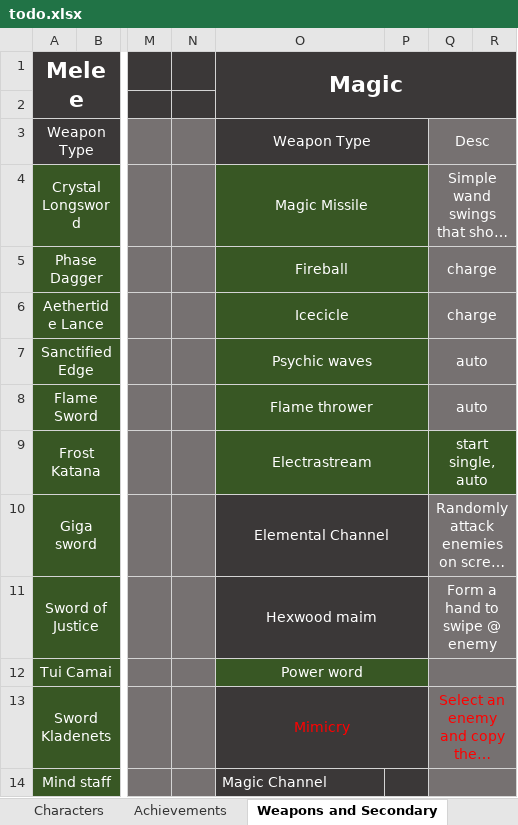
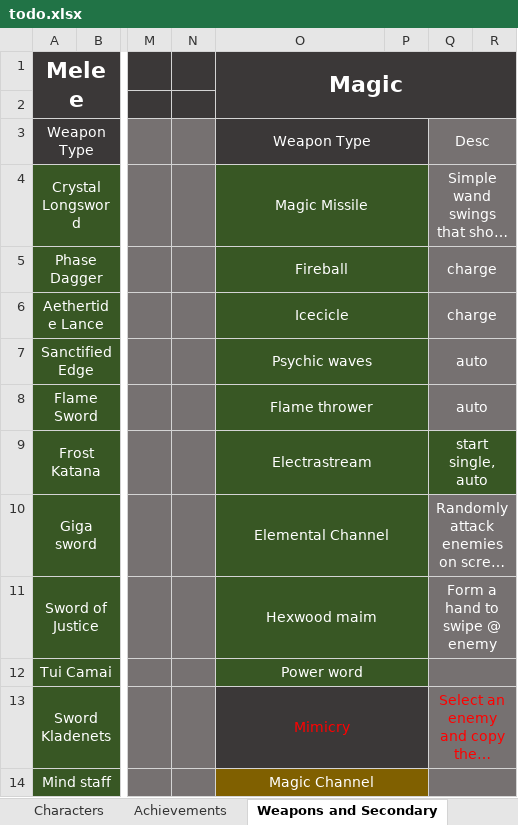
Before and after one commit to Edrito/Runefire, an Excel workbook: plans/todo.xlsx, sheet Weapons and Secondary, drawn as a sheet; only a part is shown, gaps mark what is left out; long unchanged cells end in …; values as stored, in another font and other column widths than the file's, no borders; the diff names each change by its address in the sheet, - before the commit and + after, or states it on an @@ line.

Commit message:
Update weapon and sprite animations

```diff
--- a/plans/todo.xlsx (sheet Weapons and Secondary)
+++ b/plans/todo.xlsx (sheet Weapons and Secondary)
-O10:P11 fill: #3B3838
+O10:P11 fill: #385724
-O14:P14 fill: #3B3838
+O14:P14 fill: #806000
-O14 alignment: left
+O14 alignment: center
+O14:P14 merged
```
Also changed, not shown: 11 other files.
